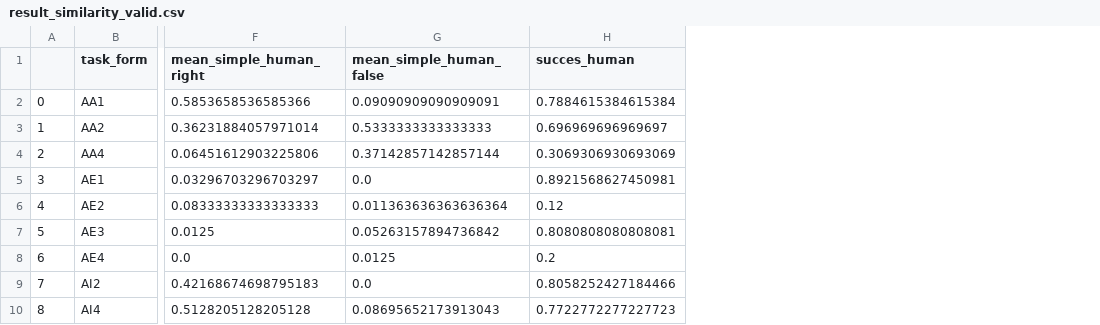
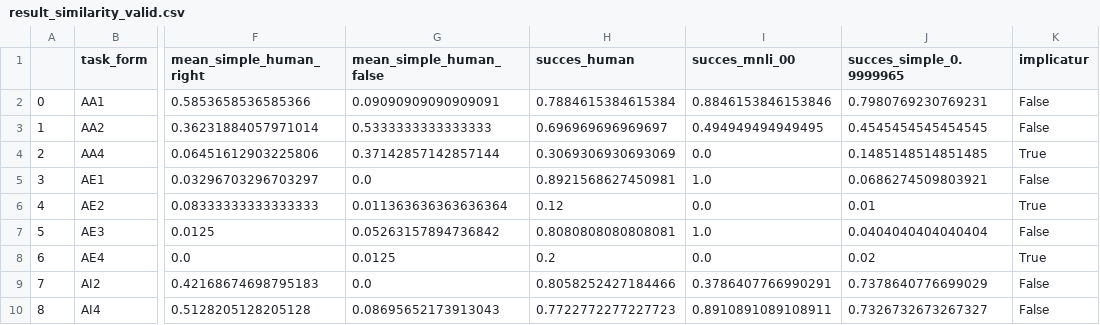
Before and after one commit to charles-42/Memoire_M2, a CSV file: data/results/result_similarity_valid.csv, drawn as a sheet; only a part is shown, gaps mark what is left out; the diff names each change by its address in the sheet, - before the commit and + after, or states it on an @@ line.

```diff
--- a/data/results/result_similarity_valid.csv
+++ b/data/results/result_similarity_valid.csv
+column I (succes_mnli_00), rows 2-10: 0.8846153846153846 | 0.494949494949495 | 0.0 | 1.0 | 0.0 | 1.0 | 0.0 | 0.3786407766990291 | 0.8910891089108911
+column J (succes_simple_0.9999965), rows 2-10: 0.7980769230769231 | 0.4545454545454545 | 0.1485148514851485 | 0.0686274509803921 | 0.01 | 0.0404040404040404 | 0.02 | 0.7378640776699029 | 0.7326732673267327
+column K (implicatur), rows 2-10: False | False | True | False | True | False | True | False | False
```
Also changed, not shown: data/results/result_similarity_unvalid.csv, 17 other files.
